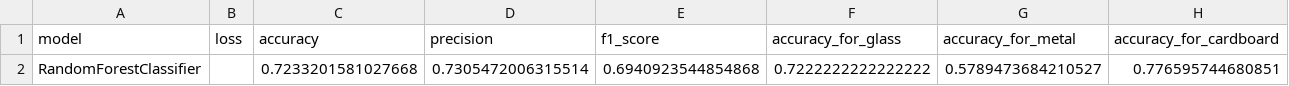
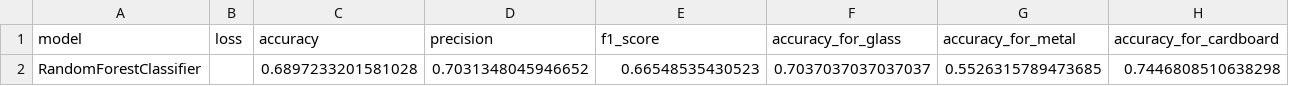
Before and after one commit to wkencel/Final-Project-AAI-501, a CSV file: src/model_metrics.csv, drawn as a sheet; only a part is shown; removed rows and columns are numbered as before the commit, all else as after; rows hold the shown columns only; the diff names each change by its address in the sheet, - before the commit and + after, or states it on an @@ line.

```diff
--- a/src/model_metrics.csv
+++ b/src/model_metrics.csv
-row 2: RandomForestClassifier |  | 0.7233201581027668 | 0.7305472006315514 | 0.6940923544854868 | 0.7222222222222222 | 0.5789473684210527 | 0.776595744680851
+row 2: RandomForestClassifier |  | 0.6897233201581028 | 0.7031348045946652 | 0.66548535430523 | 0.7037037037037037 | 0.5526315789473685 | 0.7446808510638298
```
Also changed, not shown: 1 other file.
